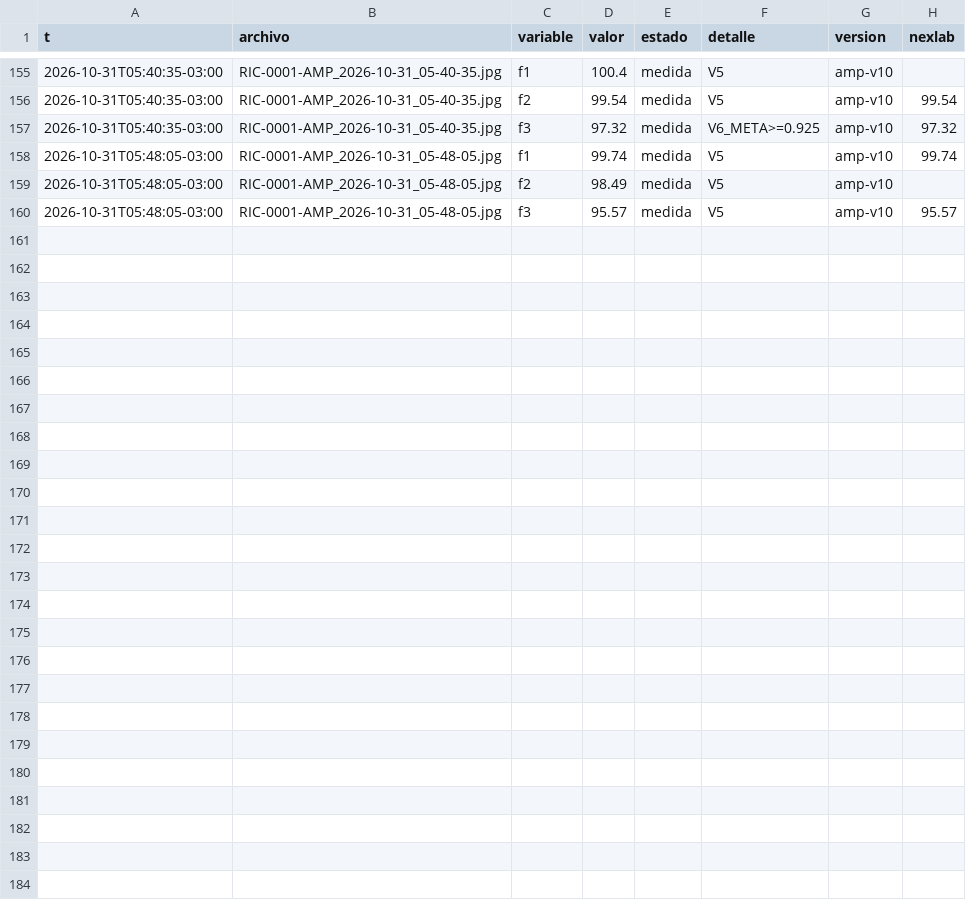
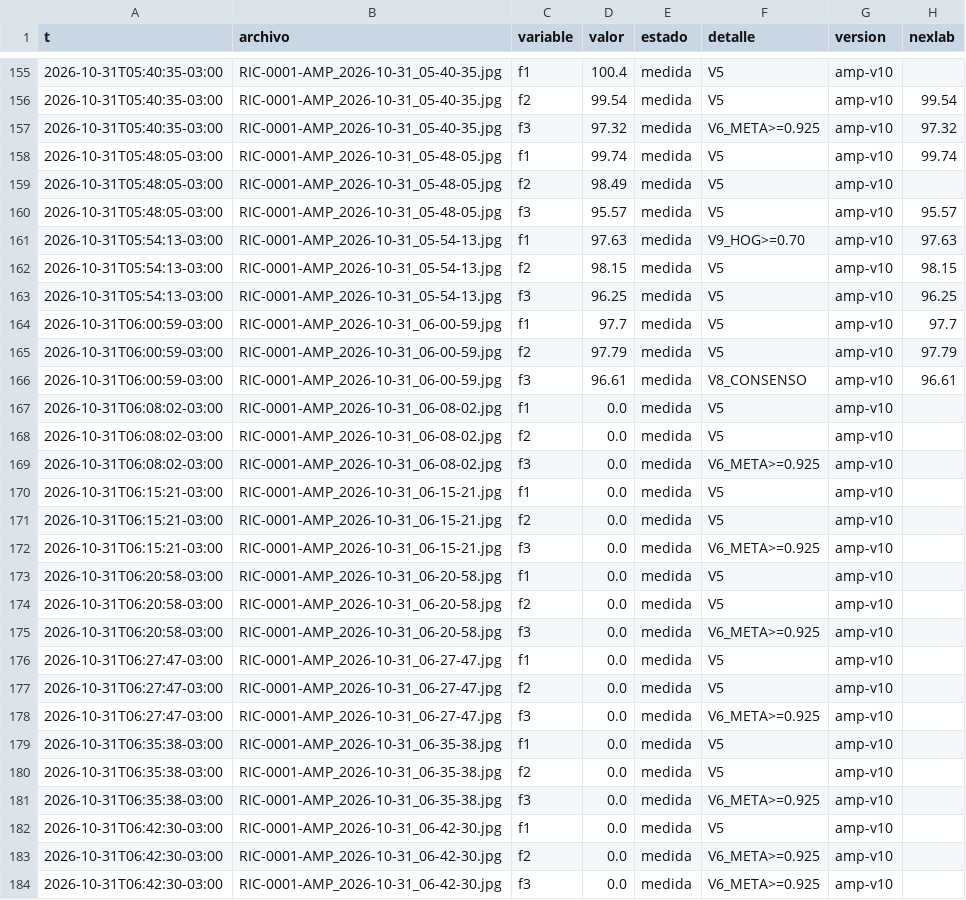
Before and after one commit to Andyyff/tesis-saman, a CSV file: datos/lecturas/amp/2026-10-31.csv, drawn as a sheet; only a part is shown, gaps mark what is left out.

```diff
--- a/datos/lecturas/amp/2026-10-31.csv
+++ b/datos/lecturas/amp/2026-10-31.csv
@@ -160 +160,25 @@ t,archivo,variable,valor,estado,detalle,version,nexlab
 2026-10-31T05:48:05-03:00,RIC-0001-AMP_2026-10-31_05-48-05.jpg,f3,95.57,medida,V5,amp-v10,95.57
+2026-10-31T05:54:13-03:00,RIC-0001-AMP_2026-10-31_05-54-13.jpg,f1,97.63,medida,V9_HOG>=0.70,amp-v10,97.63
+2026-10-31T05:54:13-03:00,RIC-0001-AMP_2026-10-31_05-54-13.jpg,f2,98.15,medida,V5,amp-v10,98.15
+2026-10-31T05:54:13-03:00,RIC-0001-AMP_2026-10-31_05-54-13.jpg,f3,96.25,medida,V5,amp-v10,96.25
+2026-10-31T06:00:59-03:00,RIC-0001-AMP_2026-10-31_06-00-59.jpg,f1,97.7,medida,V5,amp-v10,97.7
+2026-10-31T06:00:59-03:00,RIC-0001-AMP_2026-10-31_06-00-59.jpg,f2,97.79,medida,V5,amp-v10,97.79
+2026-10-31T06:00:59-03:00,RIC-0001-AMP_2026-10-31_06-00-59.jpg,f3,96.61,medida,V8_CONSENSO,amp-v10,96.61
+2026-10-31T06:08:02-03:00,RIC-0001-AMP_2026-10-31_06-08-02.jpg,f1,0.0,medida,V5,amp-v10,
+2026-10-31T06:08:02-03:00,RIC-0001-AMP_2026-10-31_06-08-02.jpg,f2,0.0,medida,V5,amp-v10,
+2026-10-31T06:08:02-03:00,RIC-0001-AMP_2026-10-31_06-08-02.jpg,f3,0.0,medida,V6_META>=0.925,amp-v10,
+2026-10-31T06:15:21-03:00,RIC-0001-AMP_2026-10-31_06-15-21.jpg,f1,0.0,medida,V5,amp-v10,
+2026-10-31T06:15:21-03:00,RIC-0001-AMP_2026-10-31_06-15-21.jpg,f2,0.0,medida,V5,amp-v10,
+2026-10-31T06:15:21-03:00,RIC-0001-AMP_2026-10-31_06-15-21.jpg,f3,0.0,medida,V6_META>=0.925,amp-v10,
+2026-10-31T06:20:58-03:00,RIC-0001-AMP_2026-10-31_06-20-58.jpg,f1,0.0,medida,V5,amp-v10,
+2026-10-31T06:20:58-03:00,RIC-0001-AMP_2026-10-31_06-20-58.jpg,f2,0.0,medida,V5,amp-v10,
+2026-10-31T06:20:58-03:00,RIC-0001-AMP_2026-10-31_06-20-58.jpg,f3,0.0,medida,V6_META>=0.925,amp-v10,
+2026-10-31T06:27:47-03:00,RIC-0001-AMP_2026-10-31_06-27-47.jpg,f1,0.0,medida,V5,amp-v10,
+2026-10-31T06:27:47-03:00,RIC-0001-AMP_2026-10-31_06-27-47.jpg,f2,0.0,medida,V5,amp-v10,
+2026-10-31T06:27:47-03:00,RIC-0001-AMP_2026-10-31_06-27-47.jpg,f3,0.0,medida,V6_META>=0.925,amp-v10,
+2026-10-31T06:35:38-03:00,RIC-0001-AMP_2026-10-31_06-35-38.jpg,f1,0.0,medida,V5,amp-v10,
+2026-10-31T06:35:38-03:00,RIC-0001-AMP_2026-10-31_06-35-38.jpg,f2,0.0,medida,V5,amp-v10,
+2026-10-31T06:35:38-03:00,RIC-0001-AMP_2026-10-31_06-35-38.jpg,f3,0.0,medida,V6_META>=0.925,amp-v10,
+2026-10-31T06:42:30-03:00,RIC-0001-AMP_2026-10-31_06-42-30.jpg,f1,0.0,medida,V5,amp-v10,
+2026-10-31T06:42:30-03:00,RIC-0001-AMP_2026-10-31_06-42-30.jpg,f2,0.0,medida,V6_META>=0.925,amp-v10,
+2026-10-31T06:42:30-03:00,RIC-0001-AMP_2026-10-31_06-42-30.jpg,f3,0.0,medida,V6_META>=0.925,amp-v10,
```
Also changed, not shown: datos/lecturas/clima/2026-10-31.csv, datos/lecturas/left/2026-10-31.csv, 8 other files.
